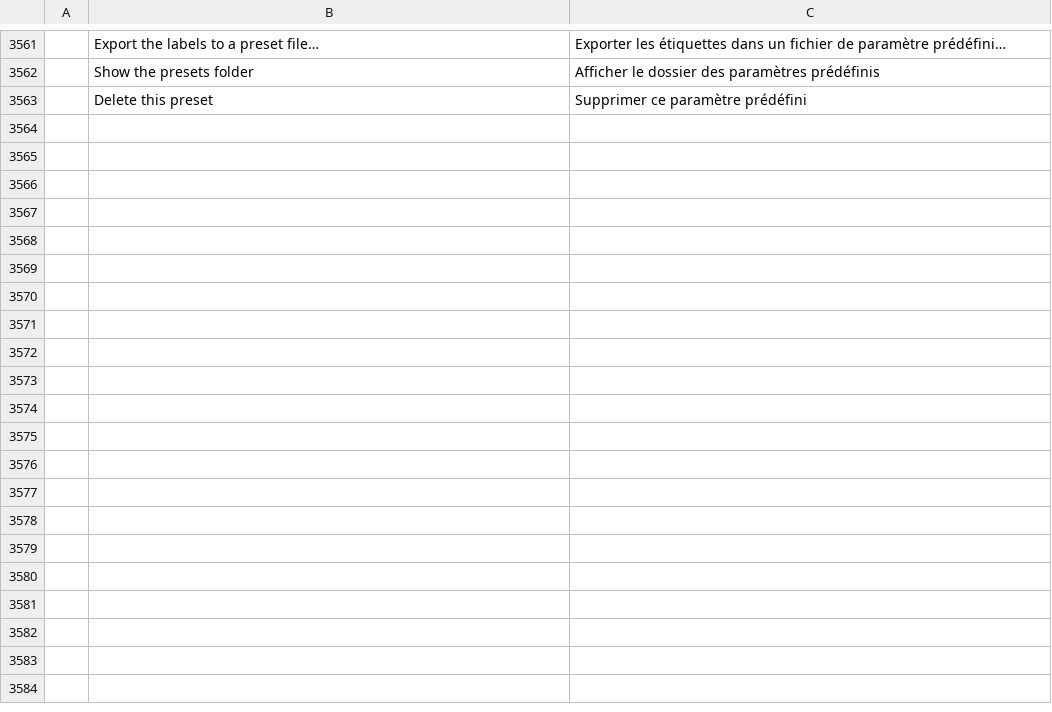
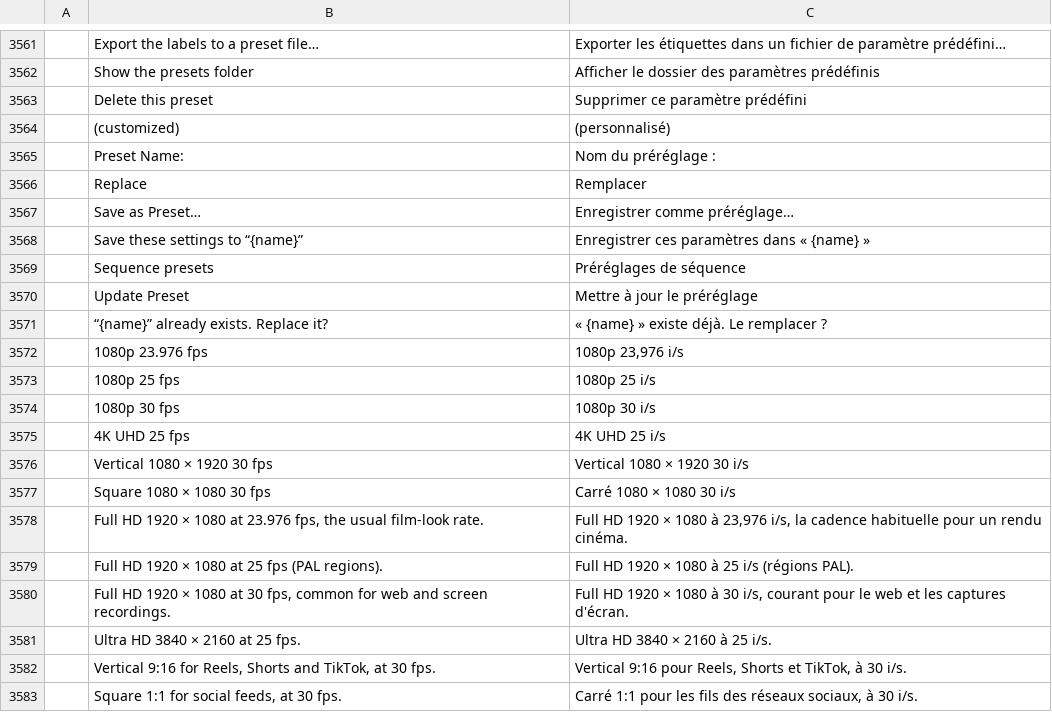
Before and after one commit to KoldLab/filmcraft, a TSV file: crates/ui-egui/src/i18n/fr.tsv, drawn as a sheet; only a part is shown, gaps mark what is left out.

```diff
--- a/crates/ui-egui/src/i18n/fr.tsv
+++ b/crates/ui-egui/src/i18n/fr.tsv
@@ -3563 +3563,21 @@
 	Delete this preset	Supprimer ce paramètre prédéfini
+	(customized)	(personnalisé)
+	Preset Name:	Nom du préréglage :
+	Replace	Remplacer
+	Save as Preset…	Enregistrer comme préréglage…
+	Save these settings to “{name}”	Enregistrer ces paramètres dans « {name} »
+	Sequence presets	Préréglages de séquence
+	Update Preset	Mettre à jour le préréglage
+	“{name}” already exists. Replace it?	« {name} » existe déjà. Le remplacer ?
+	1080p 23.976 fps	1080p 23,976 i/s
+	1080p 25 fps	1080p 25 i/s
+	1080p 30 fps	1080p 30 i/s
+	4K UHD 25 fps	4K UHD 25 i/s
+	Vertical 1080 × 1920 30 fps	Vertical 1080 × 1920 30 i/s
+	Square 1080 × 1080 30 fps	Carré 1080 × 1080 30 i/s
+	Full HD 1920 × 1080 at 23.976 fps, the usual film-look rate.	Full HD 1920 × 1080 à 23,976 i/s, la cadence habituelle pour un rendu cinéma.
+	Full HD 1920 × 1080 at 25 fps (PAL regions).	Full HD 1920 × 1080 à 25 i/s (régions PAL).
+	Full HD 1920 × 1080 at 30 fps, common for web and screen recordings.	Full HD 1920 × 1080 à 30 i/s, courant pour le web et les captures d'écran.
+	Ultra HD 3840 × 2160 at 25 fps.	Ultra HD 3840 × 2160 à 25 i/s.
+	Vertical 9:16 for Reels, Shorts and TikTok, at 30 fps.	Vertical 9:16 pour Reels, Shorts et TikTok, à 30 i/s.
+	Square 1:1 for social feeds, at 30 fps.	Carré 1:1 pour les fils des réseaux sociaux, à 30 i/s.
```
Also changed, not shown: crates/ui-egui/src/i18n/es.tsv, crates/ui-egui/src/i18n/ja.tsv, 8 other files.
